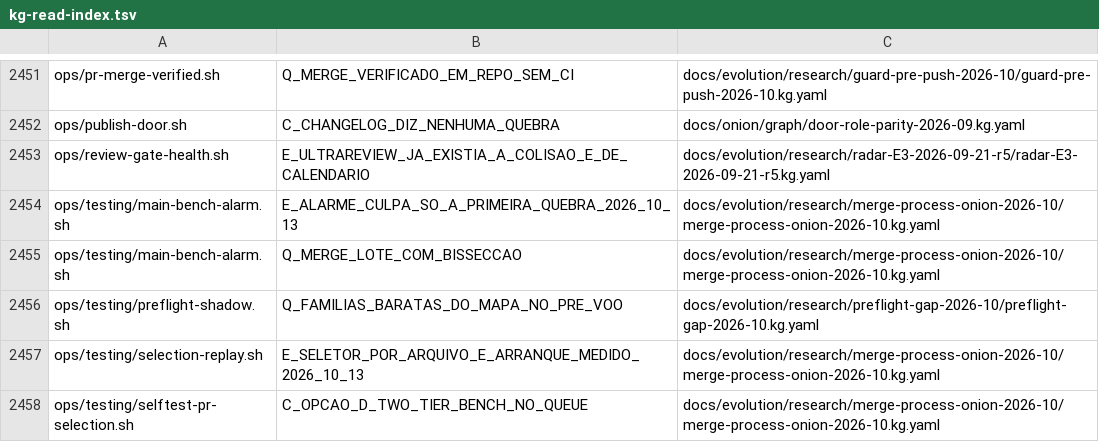
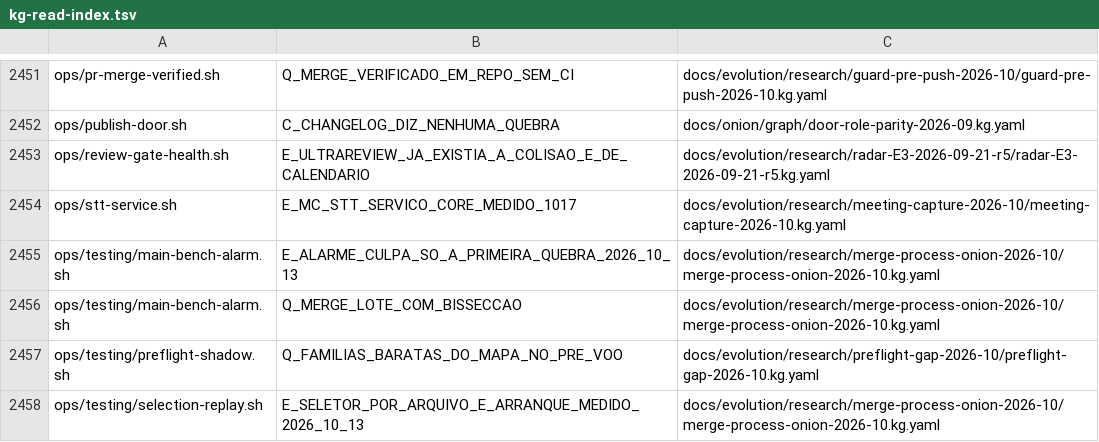
Before and after one commit to marciocar/onion-evolve, a TSV file: docs/onion/kg-read-index.tsv, drawn as a sheet; only a part is shown, gaps mark what is left out; the shorter side is filled out with more unchanged rows.

```diff
--- a/docs/onion/kg-read-index.tsv
+++ b/docs/onion/kg-read-index.tsv
@@ -2453,2 +2453,3 @@ ops/publish-door.sh	C_CHANGELOG_DIZ_NENHUMA_QUEBRA	docs/onion/graph/door-role-pa
 ops/review-gate-health.sh	E_ULTRAREVIEW_JA_EXISTIA_A_COLISAO_E_DE_CALENDARIO	docs/evolution/research/radar-E3-2026-09-21-r5/radar-E3-2026-09-21-r5.kg.yaml
+ops/stt-service.sh	E_MC_STT_SERVICO_CORE_MEDIDO_1017	docs/evolution/research/meeting-capture-2026-10/meeting-capture-2026-10.kg.yaml
 ops/testing/main-bench-alarm.sh	E_ALARME_CULPA_SO_A_PRIMEIRA_QUEBRA_2026_10_13	docs/evolution/research/merge-process-onion-2026-10/merge-process-onion-2026-10.kg.yaml
```
Also changed, not shown: 10 other files.
